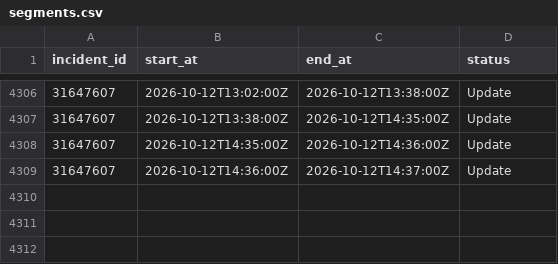
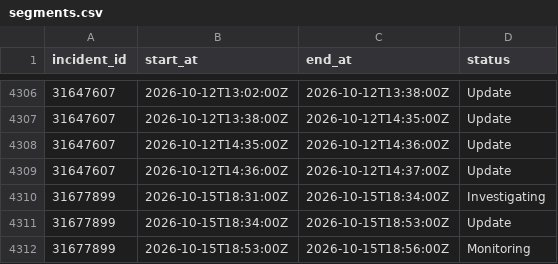
Before and after one commit to paradise-runner/feels-like-github-status, a CSV file: parsed/segments.csv, drawn as a sheet; only a part is shown, gaps mark what is left out; the diff names each change by its address in the sheet, - before the commit and + after, or states it on an @@ line.

```diff
--- a/parsed/segments.csv
+++ b/parsed/segments.csv
+row 4310: 31677899 | 2026-10-15T18:31:00Z | 2026-10-15T18:34:00Z | Investigating
+row 4311: 31677899 | 2026-10-15T18:34:00Z | 2026-10-15T18:53:00Z | Update
+row 4312: 31677899 | 2026-10-15T18:53:00Z | 2026-10-15T18:56:00Z | Monitoring
```
Also changed, not shown: parsed/downtime_windows.csv, 2 other files.
